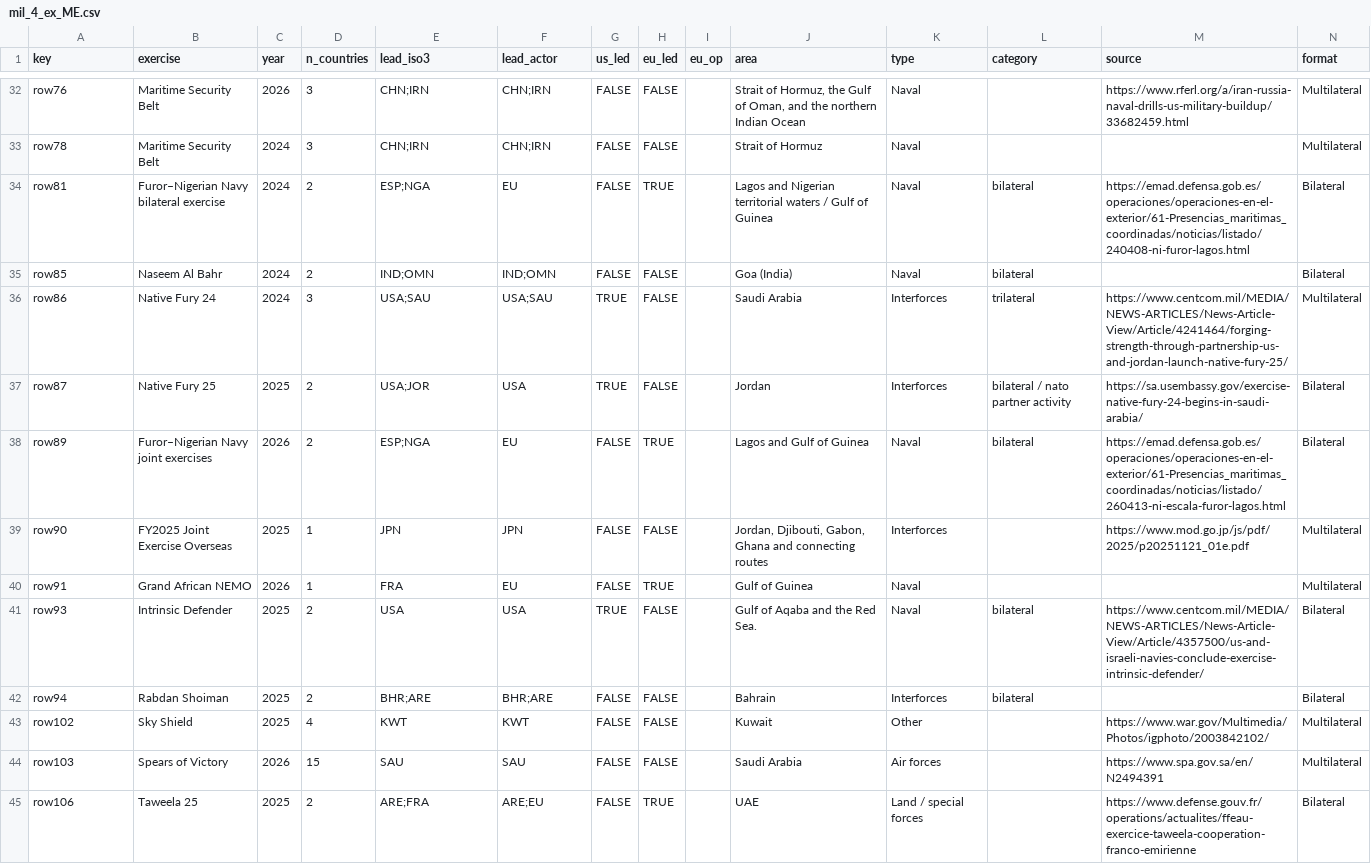
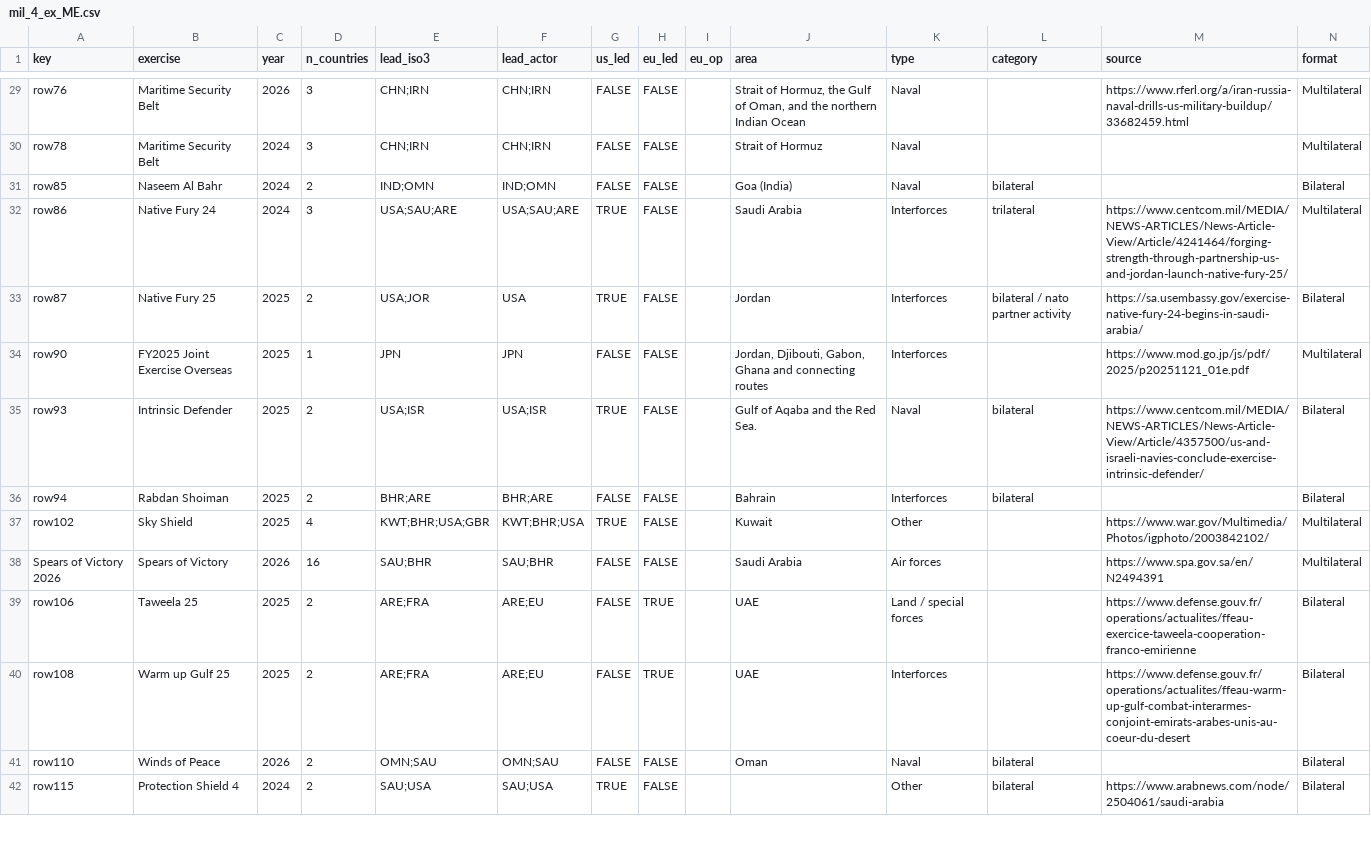
Before and after one commit to euissR/analysis_2026_05-Actors-in-the-MEA, a CSV file: data/mil_4_ex_ME.csv, drawn as a sheet; only a part is shown, gaps mark what is left out; the shorter side is filled out with more unchanged rows; the diff covers the shown part only.

```diff
--- a/data/mil_4_ex_ME.csv
+++ b/data/mil_4_ex_ME.csv
@@ -33,13 +30,10 @@ row76,Maritime Security Belt,2026,3,CHN;IRN,CHN;IRN,FALSE,FALSE,,"Strait of Horm
 row78,Maritime Security Belt,2024,3,CHN;IRN,CHN;IRN,FALSE,FALSE,,Strait of Hormuz,Naval,,,Multilateral
-row81,Furor–Nigerian Navy bilateral exercise,2024,2,ESP;NGA,EU,FALSE,TRUE,,Lagos and Nigerian territorial waters / Gulf of Guinea,Naval,bilateral,https://emad.defensa.gob.es/operaciones/operaciones-en-el-exterior/61-Presencias_maritimas_coordinadas/noticias/listado/240408-ni-furor-lagos.html,Bilateral
 row85,Naseem Al Bahr,2024,2,IND;OMN,IND;OMN,FALSE,FALSE,,Goa (India),Naval,bilateral,,Bilateral
-row86,Native Fury 24,2024,3,USA;SAU,USA;SAU,TRUE,FALSE,,Saudi Arabia,Interforces,trilateral,https://www.centcom.mil/MEDIA/NEWS-ARTICLES/News-Article-View/Article/4241464/forging-strength-through-partnership-us-and-jordan-launch-native-fury-25/,Multilateral
+row86,Native Fury 24,2024,3,USA;SAU;ARE,USA;SAU;ARE,TRUE,FALSE,,Saudi Arabia,Interforces,trilateral,https://www.centcom.mil/MEDIA/NEWS-ARTICLES/News-Article-View/Article/4241464/forging-strength-through-partnership-us-and-jordan-launch-native-fury-25/,Multilateral
 row87,Native Fury 25,2025,2,USA;JOR,USA,TRUE,FALSE,,Jordan,Interforces,bilateral / nato partner activity,https://sa.usembassy.gov/exercise-native-fury-24-begins-in-saudi-arabia/,Bilateral
-row89,Furor–Nigerian Navy joint exercises,2026,2,ESP;NGA,EU,FALSE,TRUE,,Lagos and Gulf of Guinea,Naval,bilateral,https://emad.defensa.gob.es/operaciones/operaciones-en-el-exterior/61-Presencias_maritimas_coordinadas/noticias/listado/260413-ni-escala-furor-lagos.html,Bilateral
 row90,FY2025 Joint Exercise Overseas,2025,1,JPN,JPN,FALSE,FALSE,,"Jordan, Djibouti, Gabon, Ghana and connecting routes",Interforces,,https://www.mod.go.jp/js/pdf/2025/p20251121_01e.pdf,Multilateral
-row91,Grand African NEMO,2026,1,FRA,EU,FALSE,TRUE,,Gulf of Guinea,Naval,,,Multilateral
-row93,Intrinsic Defender,2025,2,USA,USA,TRUE,FALSE,,Gulf of Aqaba and the Red Sea.,Naval,bilateral,https://www.centcom.mil/MEDIA/NEWS-ARTICLES/News-Article-View/Article/4357500/us-and-israeli-navies-conclude-exercise-intrinsic-defender/,Bilateral
+row93,Intrinsic Defender,2025,2,USA;ISR,USA;ISR,TRUE,FALSE,,Gulf of Aqaba and the Red Sea.,Naval,bilateral,https://www.centcom.mil/MEDIA/NEWS-ARTICLES/News-Article-View/Article/4357500/us-and-israeli-navies-conclude-exercise-intrinsic-defender/,Bilateral
 row94,Rabdan Shoiman,2025,2,BHR;ARE,BHR;ARE,FALSE,FALSE,,Bahrain,Interforces,bilateral,,Bilateral
-row102,Sky Shield,2025,4,KWT,KWT,FALSE,FALSE,,Kuwait,Other,,https://www.war.gov/Multimedia/Photos/igphoto/2003842102/,Multilateral
-row103,Spears of Victory,2026,15,SAU,SAU,FALSE,FALSE,,Saudi Arabia,Air forces,,https://www.spa.gov.sa/en/N2494391,Multilateral
+row102,Sky Shield,2025,4,KWT;BHR;USA;GBR,KWT;BHR;USA,TRUE,FALSE,,Kuwait,Other,,https://www.war.gov/Multimedia/Photos/igphoto/2003842102/,Multilateral
+Spears of Victory 2026,Spears of Victory,2026,16,SAU;BHR,SAU;BHR,FALSE,FALSE,,Saudi Arabia,Air forces,,https://www.spa.gov.sa/en/N2494391,Multilateral
 row106,Taweela 25,2025,2,ARE;FRA,ARE;EU,FALSE,TRUE,,UAE,Land / special forces,,https://www.defense.gouv.fr/operations/actualites/ffeau-exercice-taweela-cooperation-franco-emirienne,Bilateral
```
Also changed, not shown: 8 removed rows and 3 edited cells elsewhere in this file, data/mil_4_ex_AF_countries.csv, data/mil_4_ex_ME_countries.csv, 6 other files.
